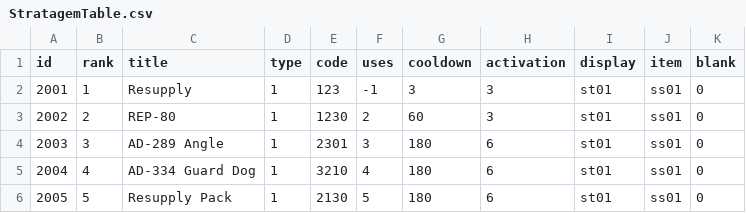
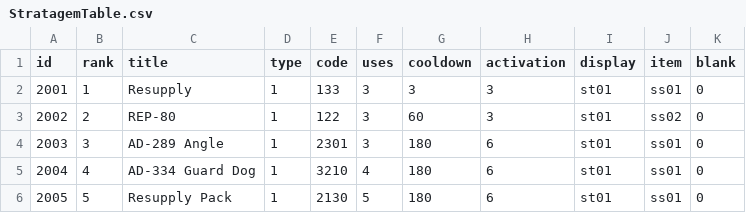
Before and after one commit to woody8876/HELLDIVERS_Like, a CSV file: HellDivers_UnityProject/Assets/Resources/Table/StratagemTable.csv, drawn as a sheet.

Commit message:
Update review interactive item

```diff
--- a/HellDivers_UnityProject/Assets/Resources/Table/StratagemTable.csv
+++ b/HellDivers_UnityProject/Assets/Resources/Table/StratagemTable.csv
@@ -1,4 +1,4 @@
 id,rank,title,type,code,uses,cooldown,activation,display,item,blank
-2001,1,Resupply,1,123,-1,3,3,st01,ss01,0
-2002,2,REP-80,1,1230,2,60,3,st01,ss01,0
+2001,1,Resupply,1,133,3,3,3,st01,ss01,0
+2002,2,REP-80,1,122,3,60,3,st01,ss02,0
 2003,3,AD-289 Angle,1,2301,3,180,6,st01,ss01,0
```
Also changed, not shown: 28 other files.
